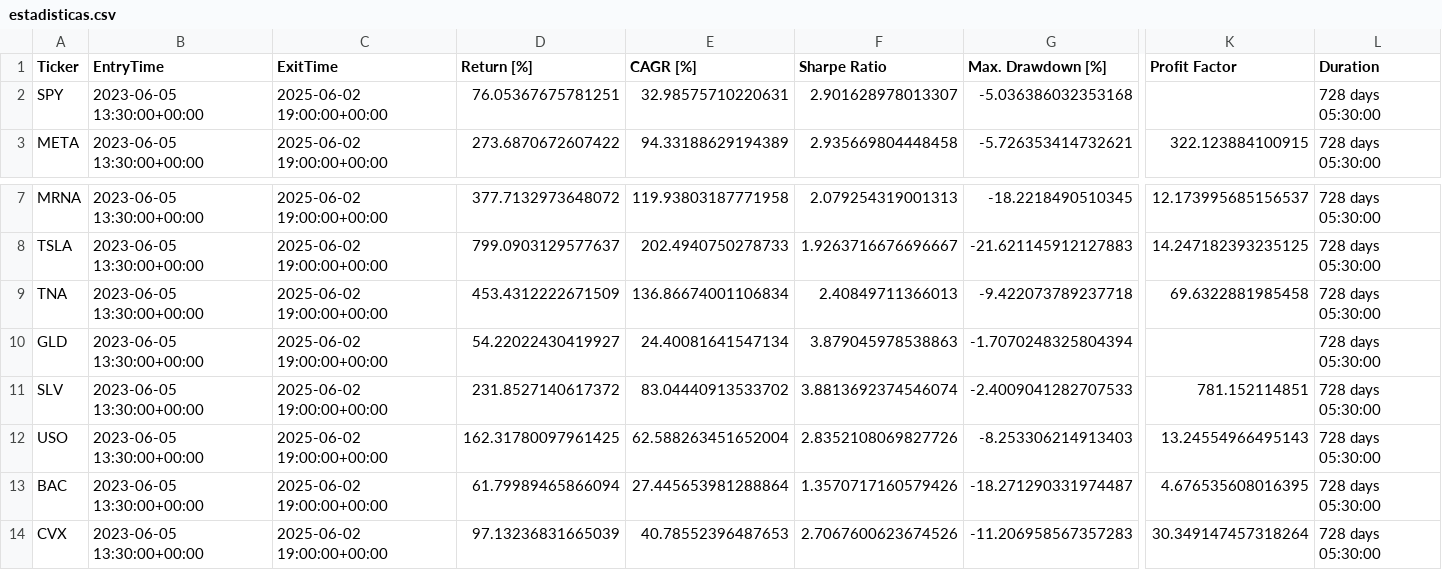
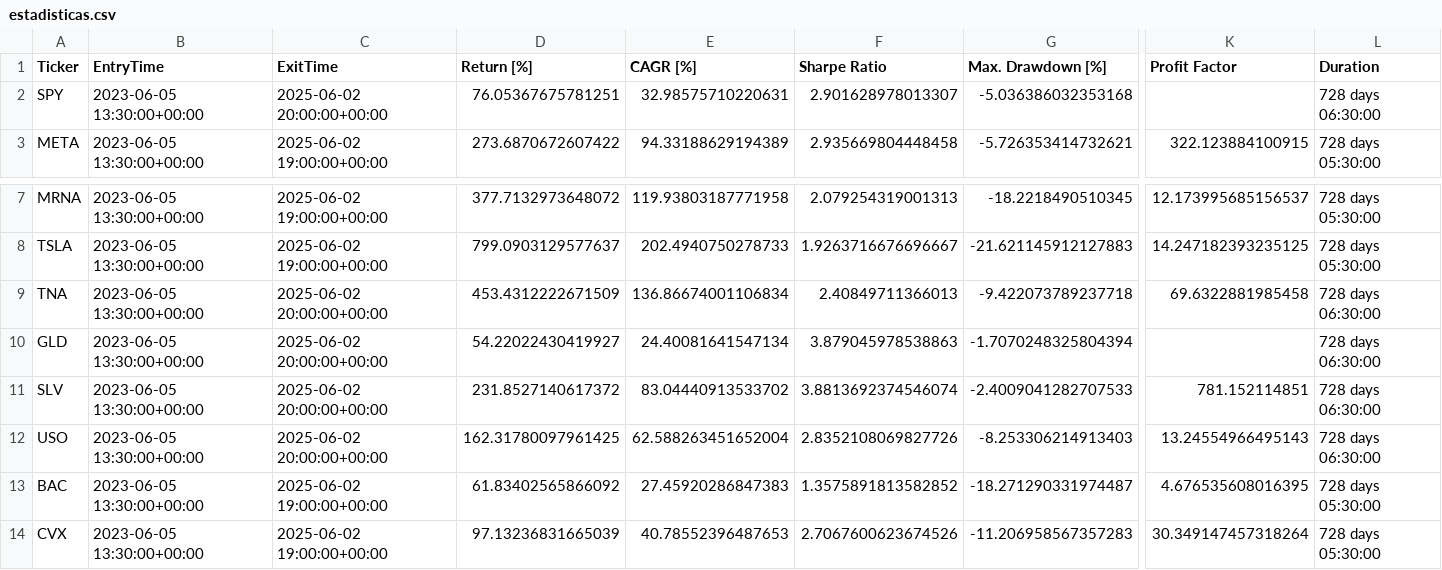
Before and after one commit to kaliinversionesyservicios/TraderEstrategias, a CSV file: data/backtesting/estadisticas.csv, drawn as a sheet; only a part is shown, gaps mark what is left out; the diff names each change by its address in the sheet, - before the commit and + after, or states it on an @@ line.

Commit message:
Update data notebook Rup. Canal Resistencia

```diff
--- a/data/backtesting/estadisticas.csv
+++ b/data/backtesting/estadisticas.csv
-C2 (ExitTime): 2025-06-02 19:00:00+00:00
+C2 (ExitTime): 2025-06-02 20:00:00+00:00
-L2 (Duration): 728 days 05:30:00
+L2 (Duration): 728 days 06:30:00
-C9:C12 (ExitTime): 2025-06-02 19:00:00+00:00
+C9:C12 (ExitTime): 2025-06-02 20:00:00+00:00
-L9:L12 (Duration): 728 days 05:30:00
+L9:L12 (Duration): 728 days 06:30:00
-D13 (Return [%]): 61.79989465866094
+D13 (Return [%]): 61.83402565866092
-E13 (CAGR [%]): 27.445653981288864
+E13 (CAGR [%]): 27.45920286847383
-F13 (Sharpe Ratio): 1.3570717160579426
+F13 (Sharpe Ratio): 1.3575891813582852
```
Also changed, not shown: 1 other file.
